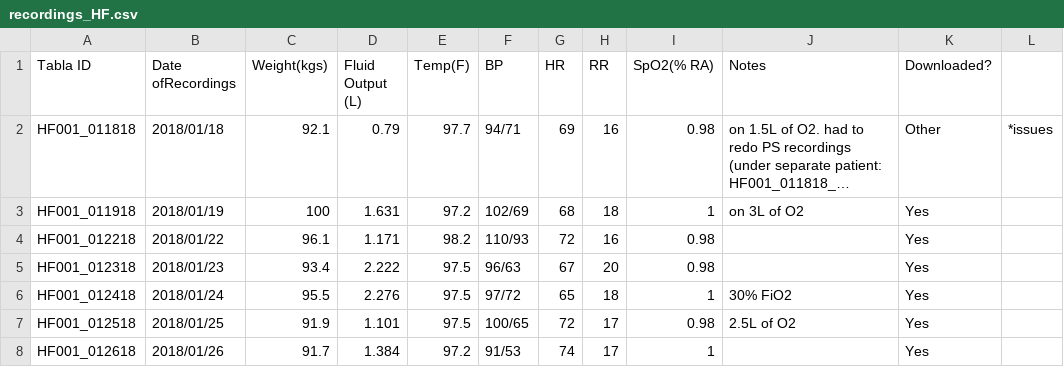
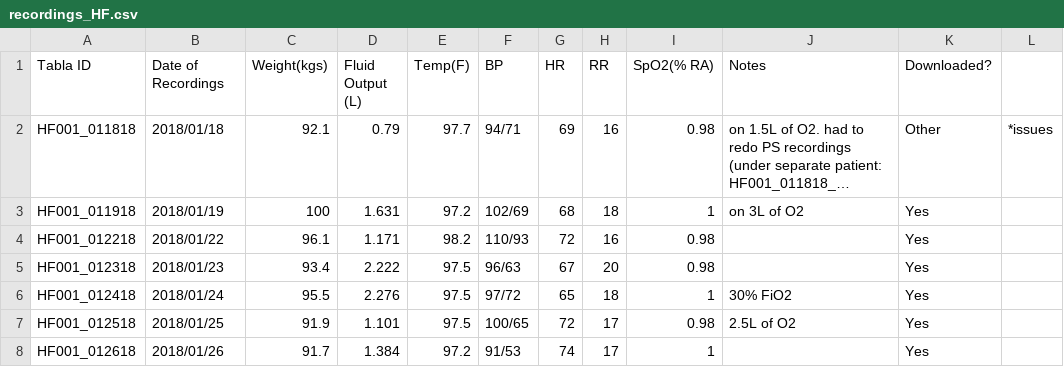
Before and after one commit to rydub/tabla_heart_failure, a CSV file: features/recordings_HF.csv, drawn as a sheet; only a part is shown; long unchanged cells end in …; the diff names each change by its address in the sheet, - before the commit and + after, or states it on an @@ line.

```diff
--- a/features/recordings_HF.csv
+++ b/features/recordings_HF.csv
-B1: Date ofRecordings
+B1: Date of Recordings
```
Also changed, not shown: features/audio_features_HF.csv, 29 other files.
